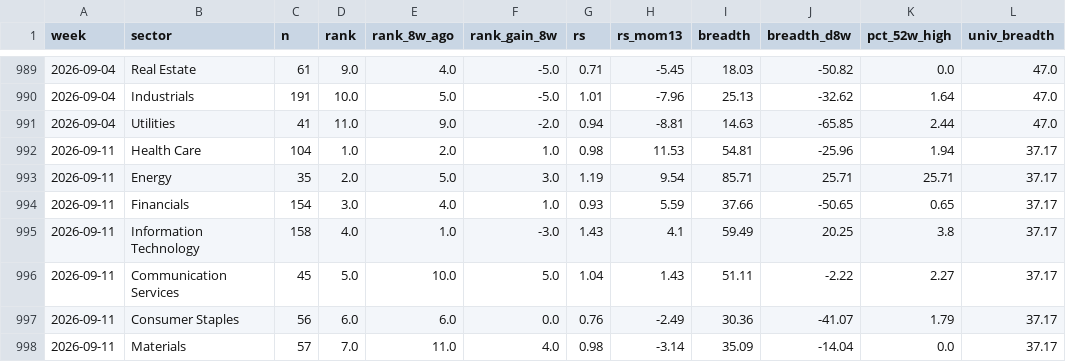
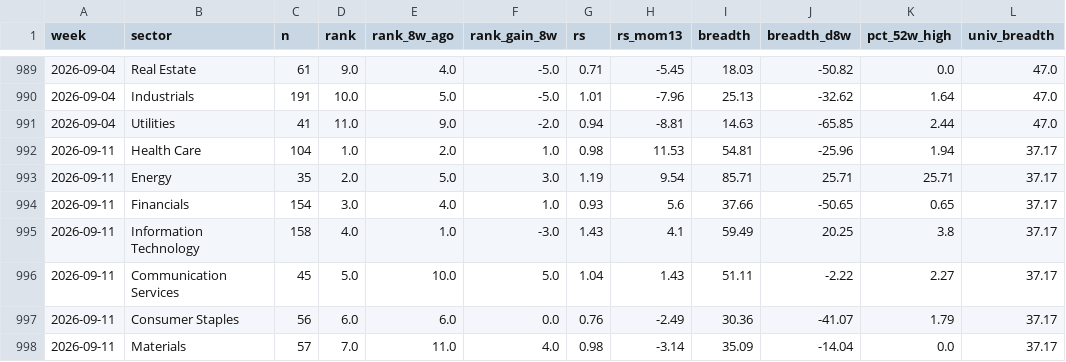
Before and after one commit to BackupBackupFede/ROTATION, a CSV file: history_us.csv, drawn as a sheet; only a part is shown, gaps mark what is left out; the diff covers the shown part only; the diff names each change by its address in the sheet, - before the commit and + after, or states it on an @@ line.

```diff
--- a/history_us.csv
+++ b/history_us.csv
-H994 (rs_mom13): 5.59
+H994 (rs_mom13): 5.6
```
Also changed, not shown: 2 added rows, 2 removed rows and 52 edited cells elsewhere in this file, history_fr.csv, 2 other files.
